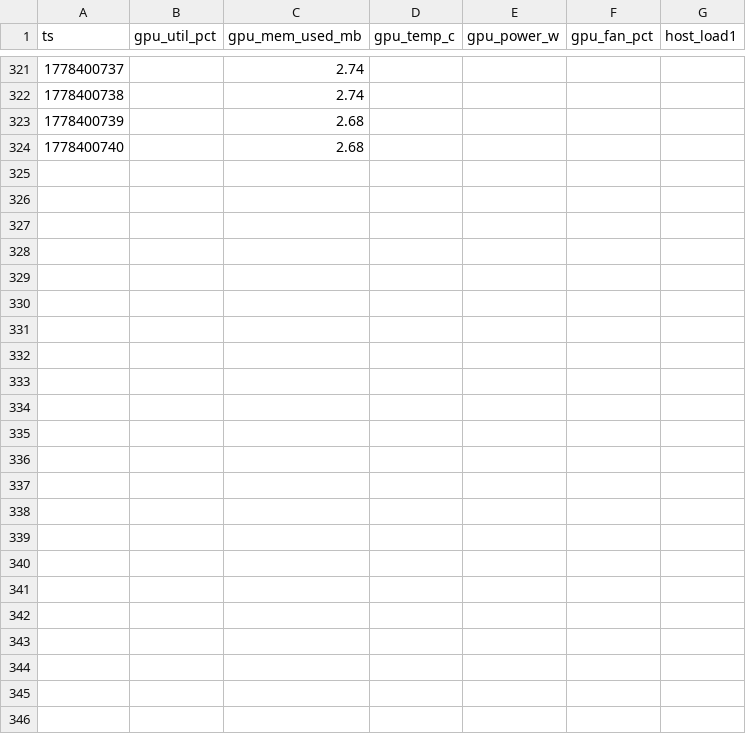
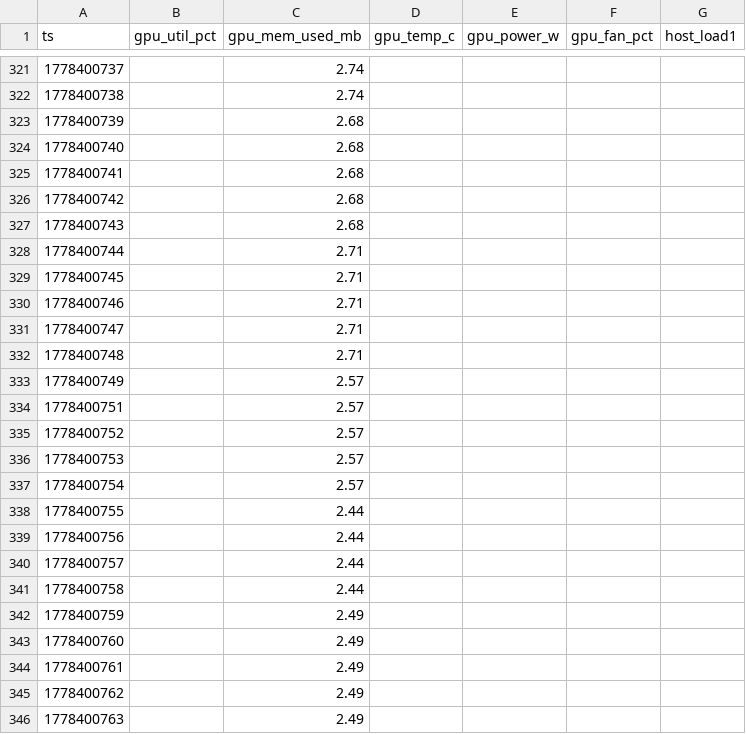
Before and after one commit to noahjohnson0/lemon-squeezer, a CSV file: runs/2026-05-10T08-06-50Z_sql-injection-fix_pi_qwen3_14b_baseline/metrics.csv, drawn as a sheet; only a part is shown, gaps mark what is left out.

```diff
--- a/runs/2026-05-10T08-06-50Z_sql-injection-fix_pi_qwen3_14b_baseline/metrics.csv
+++ b/runs/2026-05-10T08-06-50Z_sql-injection-fix_pi_qwen3_14b_baseline/metrics.csv
@@ -324 +324,23 @@ ts,gpu_util_pct,gpu_mem_used_mb,gpu_temp_c,gpu_power_w,gpu_fan_pct,host_load1
 1778400740,,2.68
+1778400741,,2.68
+1778400742,,2.68
+1778400743,,2.68
+1778400744,,2.71
+1778400745,,2.71
+1778400746,,2.71
+1778400747,,2.71
+1778400748,,2.71
+1778400749,,2.57
+1778400751,,2.57
+1778400752,,2.57
+1778400753,,2.57
+1778400754,,2.57
+1778400755,,2.44
+1778400756,,2.44
+1778400757,,2.44
+1778400758,,2.44
+1778400759,,2.49
+1778400760,,2.49
+1778400761,,2.49
+1778400762,,2.49
+1778400763,,2.49
```
